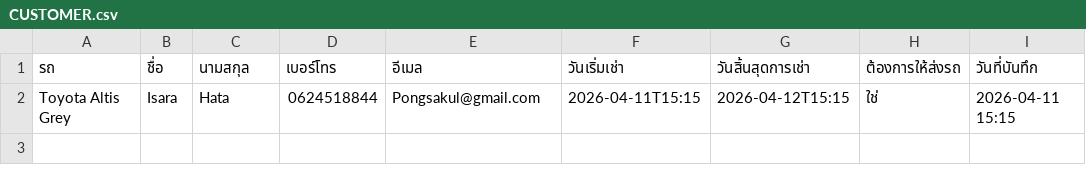
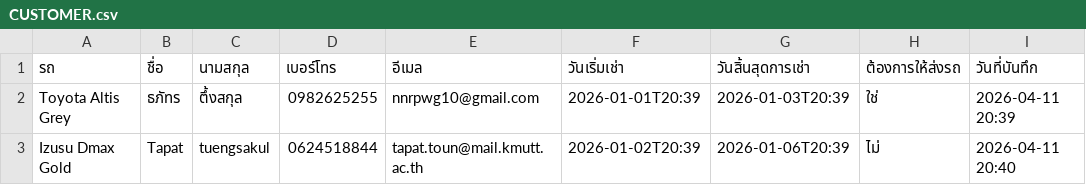
Before and after one commit to Txpxt-xuto/Project-idea, a CSV file: Car-rent/CUSTOMER.csv, drawn as a sheet.

Commit message:
Update CUSTOMER.csv

```diff
--- a/Car-rent/CUSTOMER.csv
+++ b/Car-rent/CUSTOMER.csv
@@ -1,2 +1,3 @@
 รถ,ชื่อ,นามสกุล,เบอร์โทร,อีเมล,วันเริ่มเช่า,วันสิ้นสุดการเช่า,ต้องการให้ส่งรถ,วันที่บันทึก
-"Toyota Altis Grey","Isara","Hata","0624518844","Pongsakul@gmail.com","2026-04-11T15:15","2026-04-12T15:15","ใช่","2026-04-11 15:15"
+"Toyota Altis Grey","ธภัทร","ตึ้งสกุล","0982625255","nnrpwg10@gmail.com","2026-01-01T20:39","2026-01-03T20:39","ใช่","2026-04-11 20:39"
+"Izusu Dmax Gold","Tapat","tuengsakul","0624518844","tapat.toun@mail.kmutt.ac.th","2026-01-02T20:39","2026-01-06T20:39","ไม่","2026-04-11 20:40"
```
